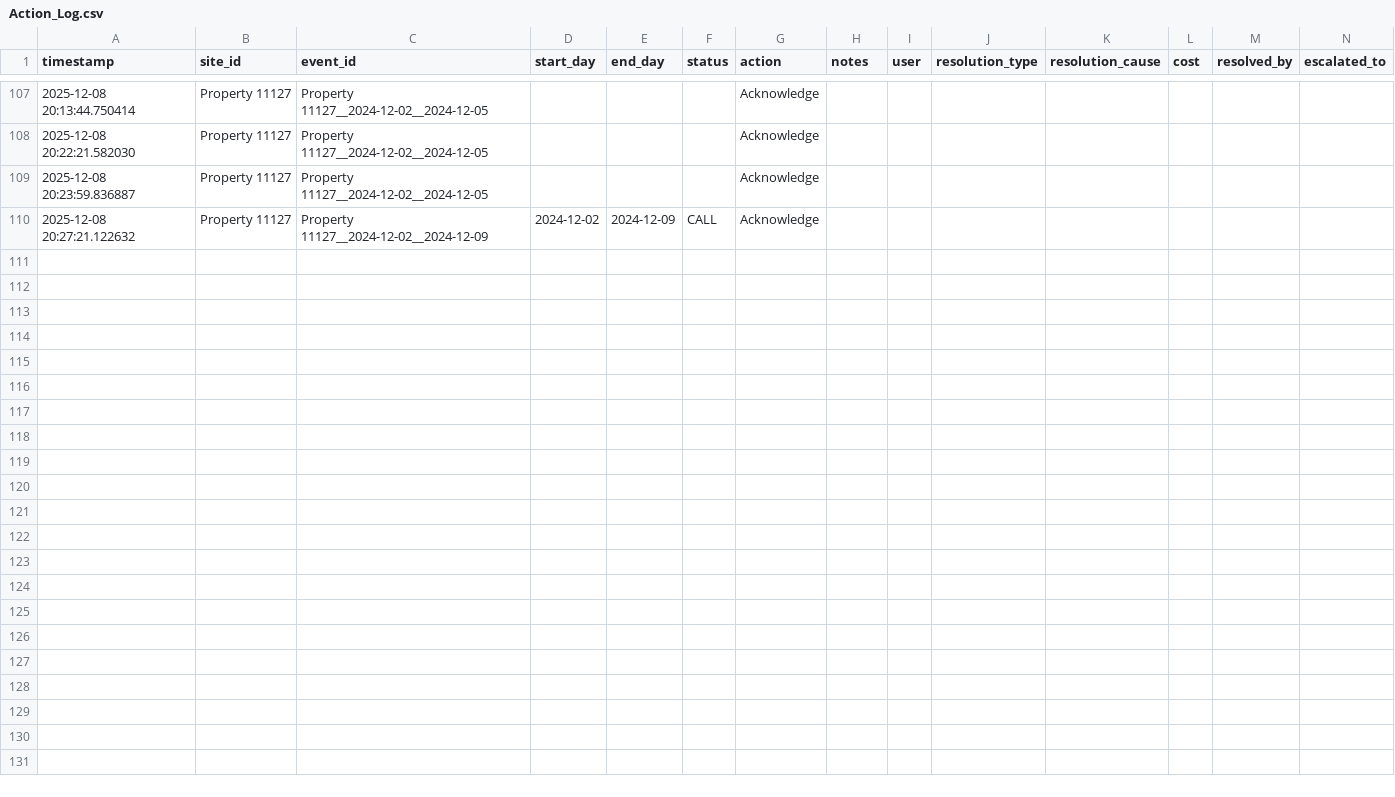
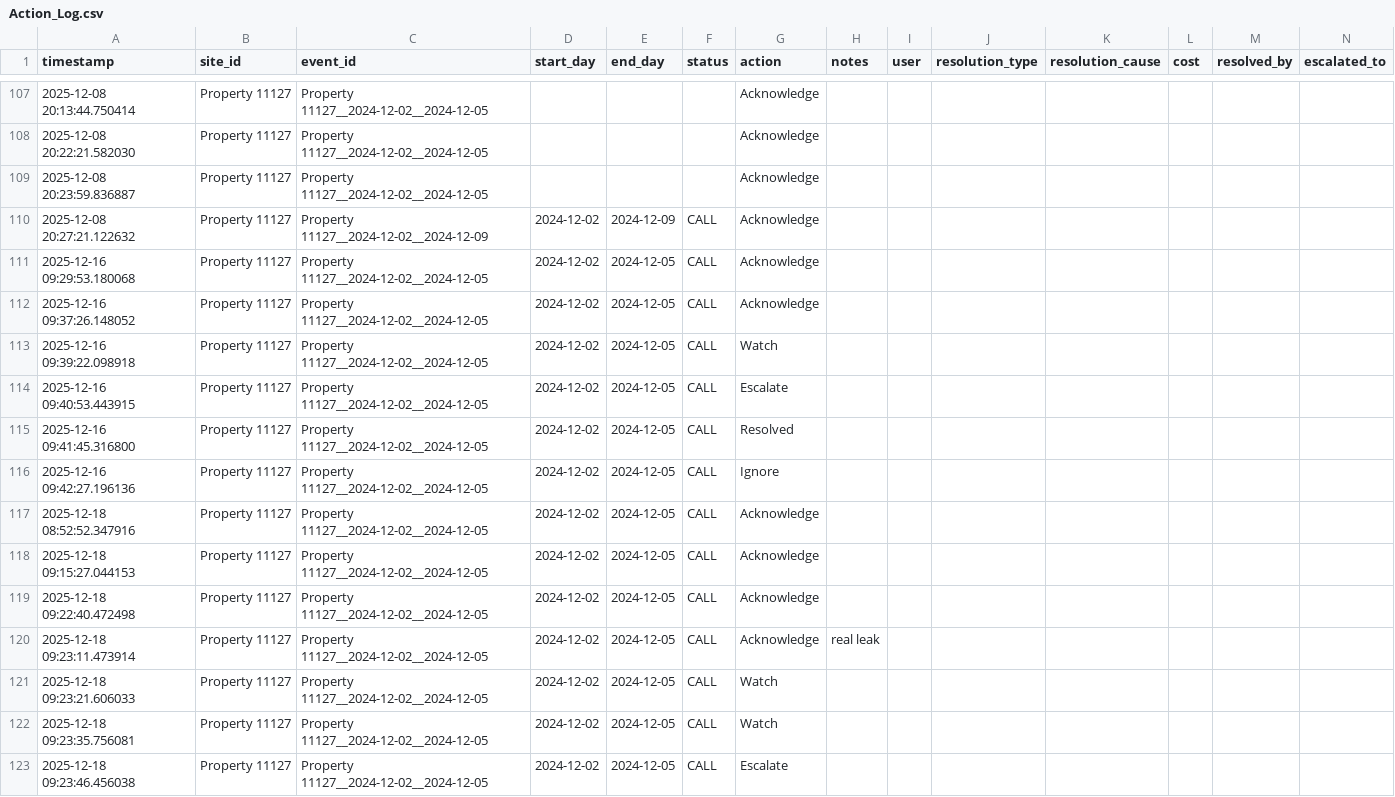
Before and after one commit to khoi1009/TAFE-Leak-Detection-Complete, a CSV file: frontend/Action_Log.csv, drawn as a sheet; only a part is shown, gaps mark what is left out; rows hold the shown columns only; the diff covers the shown part only; the diff names each change by its address in the sheet, - before the commit and + after, or states it on an @@ line.

```diff
--- a/frontend/Action_Log.csv
+++ b/frontend/Action_Log.csv
+row 111: 2025-12-16 09:29:53.180068 | Property 11127 | Property 11127__2024-12-02__2024-12-05 | 2024-12-02 | 2024-12-05 | CALL | Acknowledge
+row 112: 2025-12-16 09:37:26.148052 | Property 11127 | Property 11127__2024-12-02__2024-12-05 | 2024-12-02 | 2024-12-05 | CALL | Acknowledge
+row 113: 2025-12-16 09:39:22.098918 | Property 11127 | Property 11127__2024-12-02__2024-12-05 | 2024-12-02 | 2024-12-05 | CALL | Watch
+row 114: 2025-12-16 09:40:53.443915 | Property 11127 | Property 11127__2024-12-02__2024-12-05 | 2024-12-02 | 2024-12-05 | CALL | Escalate
+row 115: 2025-12-16 09:41:45.316800 | Property 11127 | Property 11127__2024-12-02__2024-12-05 | 2024-12-02 | 2024-12-05 | CALL | Resolved
+row 116: 2025-12-16 09:42:27.196136 | Property 11127 | Property 11127__2024-12-02__2024-12-05 | 2024-12-02 | 2024-12-05 | CALL | Ignore
+row 117: 2025-12-18 08:52:52.347916 | Property 11127 | Property 11127__2024-12-02__2024-12-05 | 2024-12-02 | 2024-12-05 | CALL | Acknowledge
+row 118: 2025-12-18 09:15:27.044153 | Property 11127 | Property 11127__2024-12-02__2024-12-05 | 2024-12-02 | 2024-12-05 | CALL | Acknowledge
+row 119: 2025-12-18 09:22:40.472498 | Property 11127 | Property 11127__2024-12-02__2024-12-05 | 2024-12-02 | 2024-12-05 | CALL | Acknowledge
+row 120: 2025-12-18 09:23:11.473914 | Property 11127 | Property 11127__2024-12-02__2024-12-05 | 2024-12-02 | 2024-12-05 | CALL | Acknowledge | real leak
+row 121: 2025-12-18 09:23:21.606033 | Property 11127 | Property 11127__2024-12-02__2024-12-05 | 2024-12-02 | 2024-12-05 | CALL | Watch
+row 122: 2025-12-18 09:23:35.756081 | Property 11127 | Property 11127__2024-12-02__2024-12-05 | 2024-12-02 | 2024-12-05 | CALL | Watch
+row 123: 2025-12-18 09:23:46.456038 | Property 11127 | Property 11127__2024-12-02__2024-12-05 | 2024-12-02 | 2024-12-05 | CALL | Escalate
```
Also changed, not shown: 13 added rows elsewhere in this file, 1 other file.
